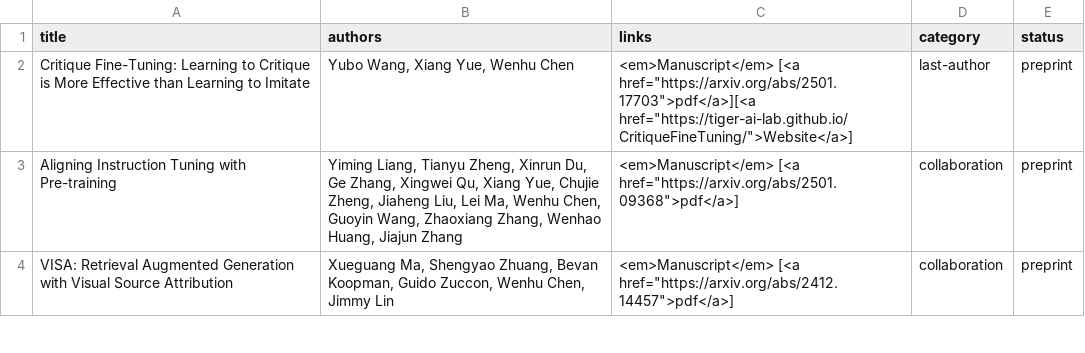
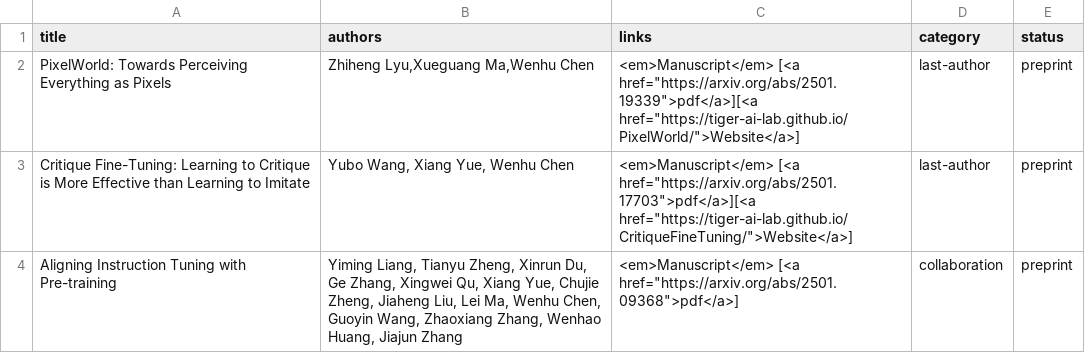
Before and after one commit to wenhuchen/wenhuchen.github.io, a CSV file: papers.csv, drawn as a sheet; only a part is shown; the shorter side is filled out with more unchanged rows; the diff names each change by its address in the sheet, - before the commit and + after, or states it on an @@ line.

Commit message:
Update papers.csv

```diff
--- a/papers.csv
+++ b/papers.csv
+row 2: PixelWorld: Towards Perceiving Everything as Pixels | Zhiheng Lyu,Xueguang Ma,Wenhu Chen | <em>Manuscript</em> [<a href="https://arxiv.org/abs/2501.19339">pdf</a>][<a href="https://tiger-ai-lab.github.io/PixelWorld/">Website</a>] | last-author | preprint
```
